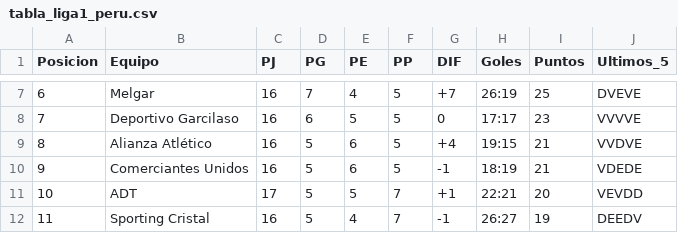
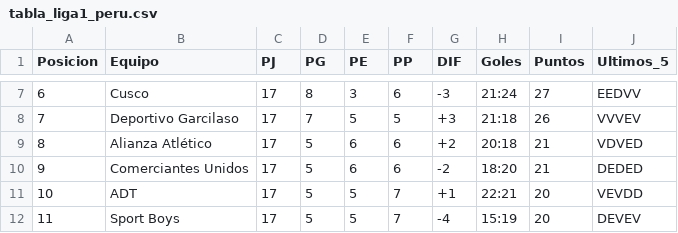
Before and after one commit to iJoseAntonio/liga1-xg-predictor, a CSV file: tabla_liga1_peru.csv, drawn as a sheet; only a part is shown, gaps mark what is left out; the diff covers the shown part only.

```diff
--- a/tabla_liga1_peru.csv
+++ b/tabla_liga1_peru.csv
@@ -7,6 +7,6 @@
-6,Melgar,16,7,4,5,+7,26:19,25,DVEVE
-7,Deportivo Garcilaso,16,6,5,5,0,17:17,23,VVVVE
-8,Alianza Atlético,16,5,6,5,+4,19:15,21,VVDVE
-9,Comerciantes Unidos,16,5,6,5,-1,18:19,21,VDEDE
+6,Cusco,17,8,3,6,-3,21:24,27,EEDVV
+7,Deportivo Garcilaso,17,7,5,5,+3,21:18,26,VVVEV
+8,Alianza Atlético,17,5,6,6,+2,20:18,21,VDVED
+9,Comerciantes Unidos,17,5,6,6,-2,18:20,21,DEDED
 10,ADT,17,5,5,7,+1,22:21,20,VEVDD
-11,Sporting Cristal,16,5,4,7,-1,26:27,19,DEEDV
+11,Sport Boys,17,5,5,7,-4,15:19,20,DEVEV
```
Also changed, not shown: 69 edited cells elsewhere in this file, bd_liga1.csv, partidos_liga1_2026.csv, 1 other file.
